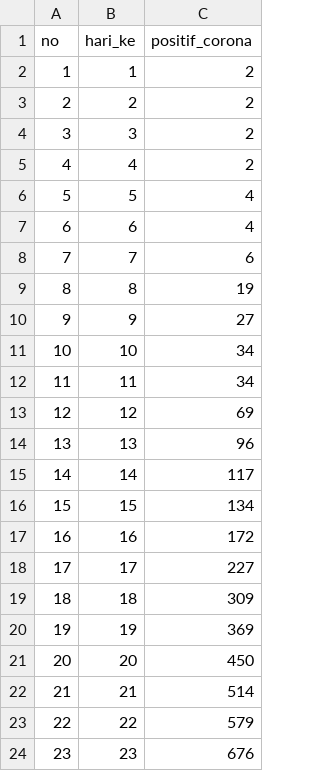
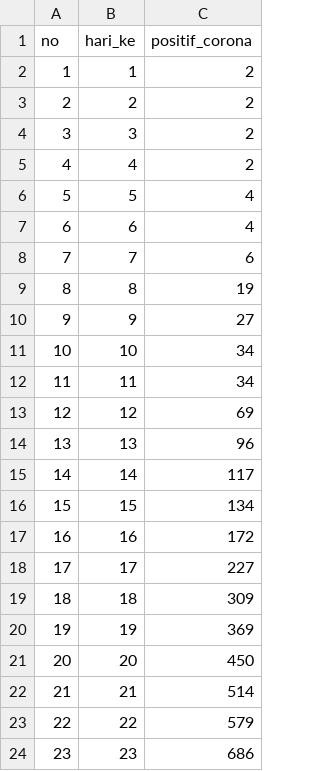
Before and after one commit to aldinorizaldy/corona, a CSV file: corona.csv, drawn as a sheet.

Commit message:
Update corona.csv

```diff
--- a/corona.csv
+++ b/corona.csv
@@ -23,2 +23,2 @@ no,hari_ke,positif_corona
 22,22,579
-23,23,676
+23,23,686
```
